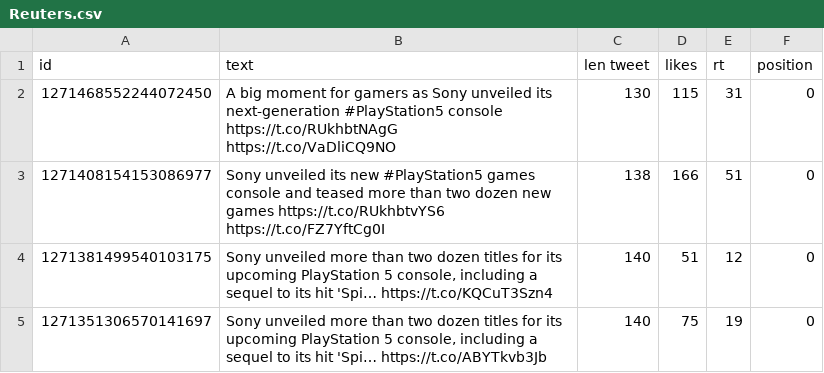
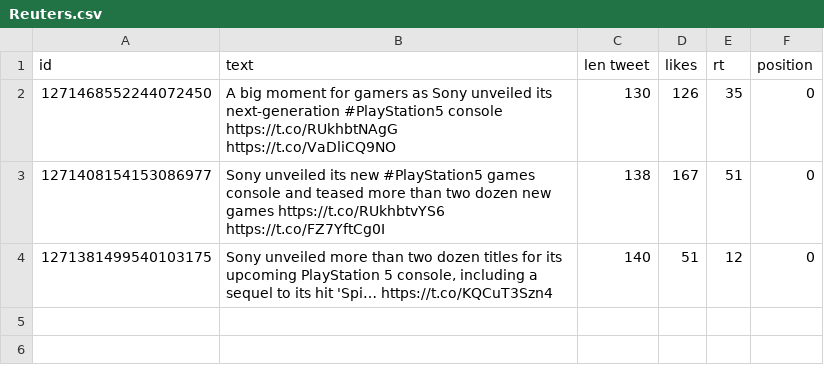
Before and after one commit to memoherreraacosta/PoliticalSentimentAnalysis, a CSV file: DatosFuentes/ps/Reuters.csv, drawn as a sheet.

Commit message:
More data added
Signed-off-by: Guillermo Herrera Acosta <a01400835@itesm.mx>

```diff
--- a/DatosFuentes/ps/Reuters.csv
+++ b/DatosFuentes/ps/Reuters.csv
@@ -1,5 +1,4 @@
 id,text,len tweet,likes,rt,position
-1271468552244072450,A big moment for gamers as Sony unveiled its next-generation #PlayStation5 console https://t.co/RUkhbtNAgG https://t.co/VaDliCQ9NO,130,115,31,0
-1271408154153086977,Sony unveiled its new #PlayStation5 games console and teased more than two dozen new games https://t.co/RUkhbtvYS6 https://t.co/FZ7YftCg0I,138,166,51,0
+1271468552244072450,A big moment for gamers as Sony unveiled its next-generation #PlayStation5 console https://t.co/RUkhbtNAgG https://t.co/VaDliCQ9NO,130,126,35,0
+1271408154153086977,Sony unveiled its new #PlayStation5 games console and teased more than two dozen new games https://t.co/RUkhbtvYS6 https://t.co/FZ7YftCg0I,138,167,51,0
 1271381499540103175,"Sony unveiled more than two dozen titles for its upcoming PlayStation 5 console, including a sequel to its hit 'Spi… https://t.co/KQCuT3Szn4",140,51,12,0
-1271351306570141697,"Sony unveiled more than two dozen titles for its upcoming PlayStation 5 console, including a sequel to its hit 'Spi… https://t.co/ABYTkvb3Jb",140,75,19,0
```
Also changed, not shown: DatosFuentes/ps/BloodyfasterTV.csv, DatosFuentes/ps/GameSpot.csv, 51 other files.
